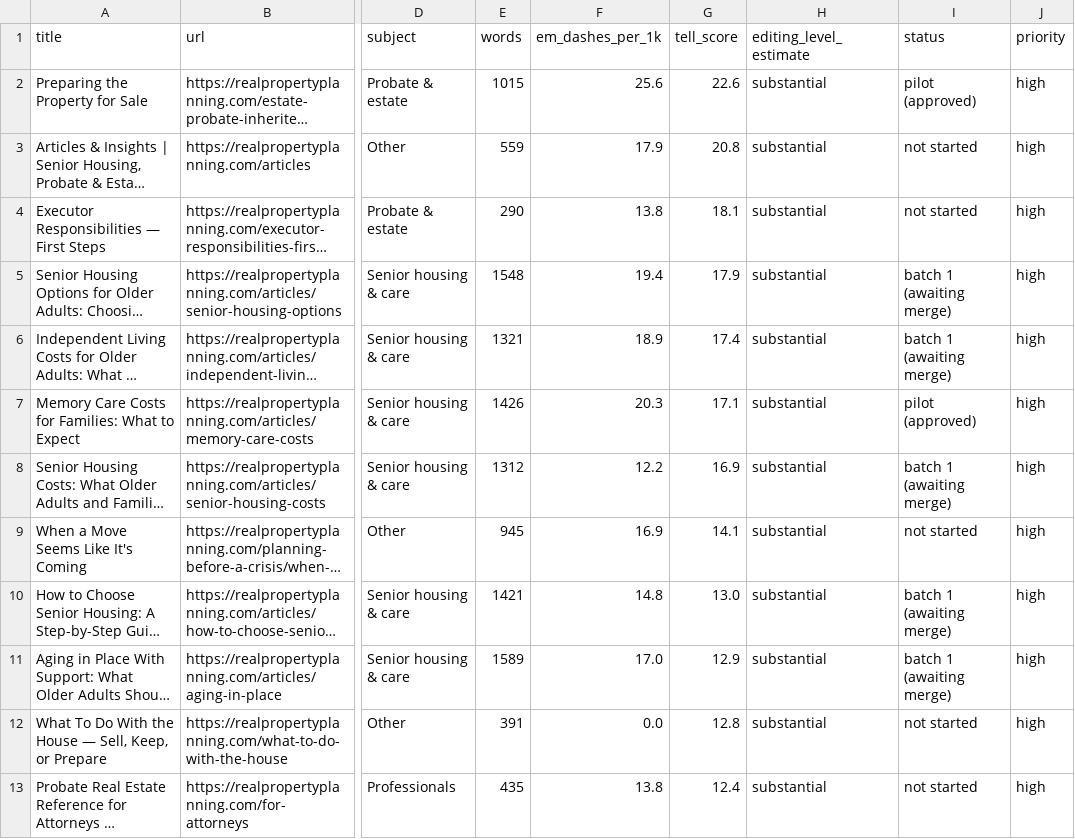
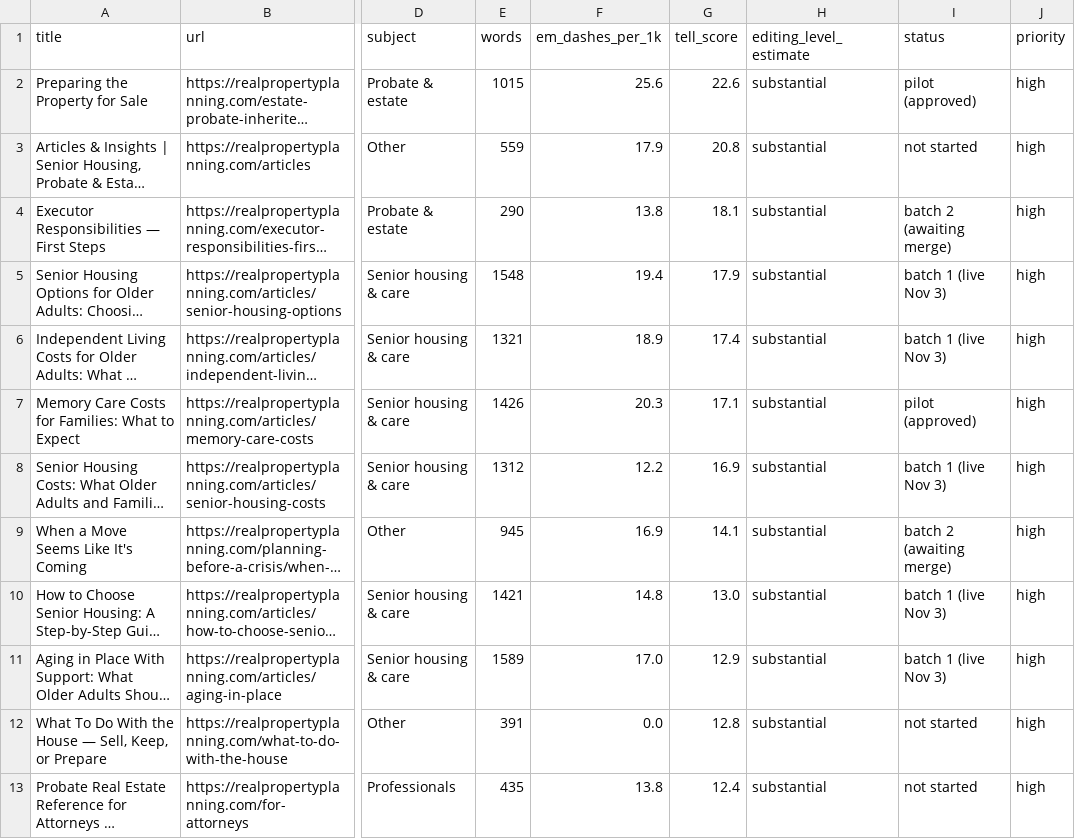
Before and after one commit to davmorstein-ux/www-realpropertyplanning-com, a CSV file: docs/editorial-audit/inventory.csv, drawn as a sheet; only a part is shown, gaps mark what is left out; long unchanged cells end in …; the diff covers the shown part only; the diff names each change by its address in the sheet, - before the commit and + after, or states it on an @@ line.

```diff
--- a/docs/editorial-audit/inventory.csv
+++ b/docs/editorial-audit/inventory.csv
-I4 (status): not started
+I4 (status): batch 2 (awaiting merge)
-I5:I6 (status): batch 1 (awaiting merge)
+I5:I6 (status): batch 1 (live Nov 3)
-I8 (status): batch 1 (awaiting merge)
+I8 (status): batch 1 (live Nov 3)
-I9 (status): not started
+I9 (status): batch 2 (awaiting merge)
-I10:I11 (status): batch 1 (awaiting merge)
+I10:I11 (status): batch 1 (live Nov 3)
```
Also changed, not shown: 8 edited cells elsewhere in this file, 10 other files.
